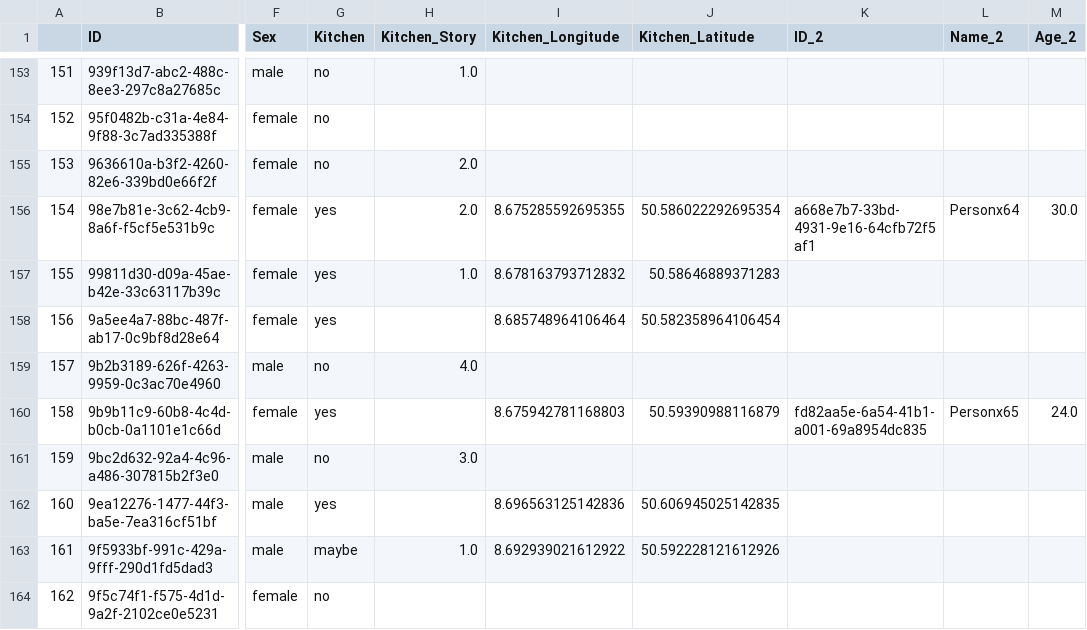
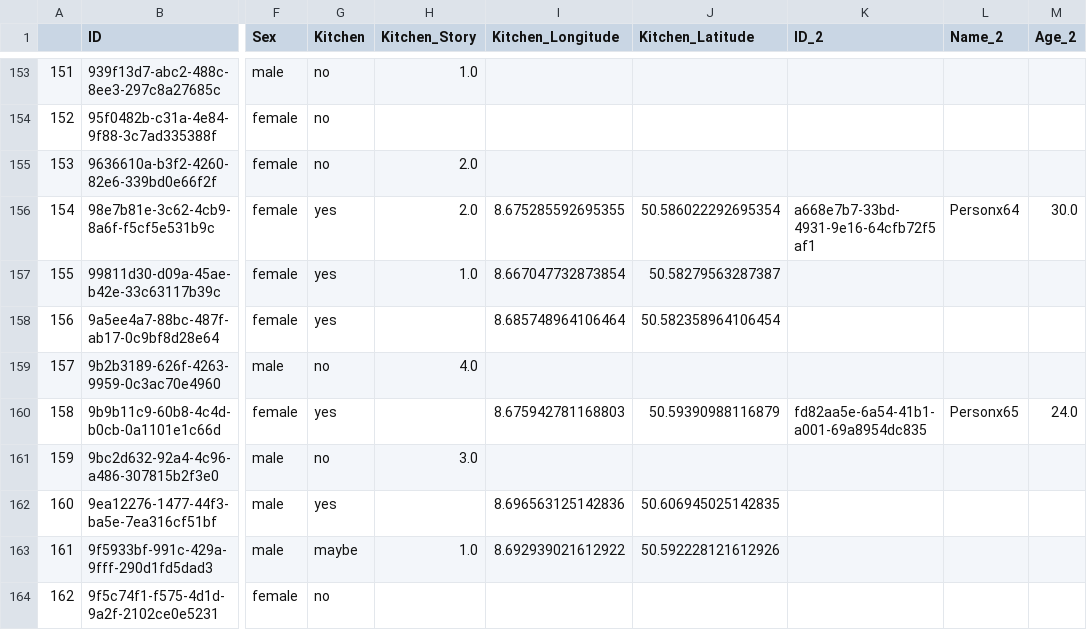
Before and after one commit to Farhad573/SoftwarePraktikum, a CSV file: spinfood/teilnehmerliste.csv (was spinfood/src/main/resources/teilnehmerliste.csv), drawn as a sheet; only a part is shown, gaps mark what is left out; the diff covers the shown part only; the diff names each change by its address in the sheet, - before the commit and + after, or states it on an @@ line.

Commit message:
kitchencount of every person update

```diff
--- a/spinfood/src/main/resources/teilnehmerliste.csv
+++ b/spinfood/teilnehmerliste.csv
-I157 (Kitchen_Longitude): 8.678163793712832
+I157 (Kitchen_Longitude): 8.667047732873854
-J157 (Kitchen_Latitude): 50.58646889371283
+J157 (Kitchen_Latitude): 50.58279563287387
```
Also changed, not shown: 12 edited cells elsewhere in this file, 28 other files.
